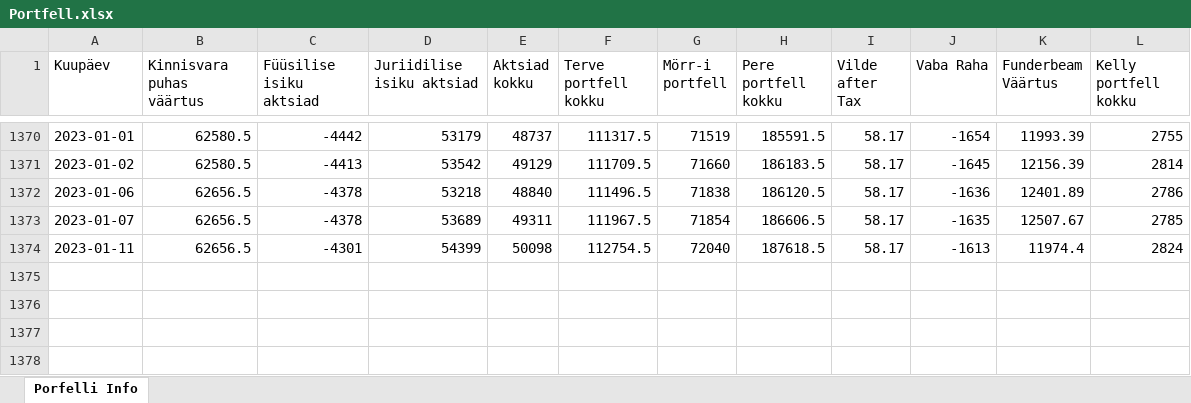
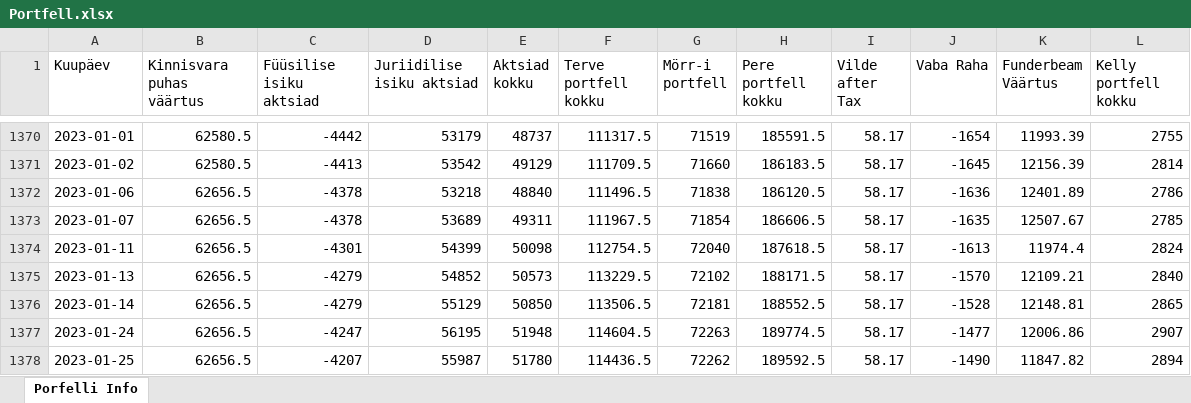
Before and after one commit to ValmeI/Portfolio_calculator, an Excel workbook: Portfell.xlsx, sheet Porfelli Info, drawn as a sheet; only a part is shown, gaps mark what is left out; values as stored, in another font and other column widths than the file's, no borders; the diff names each change by its address in the sheet, - before the commit and + after, or states it on an @@ line.

```diff
--- a/Portfell.xlsx (sheet Porfelli Info)
+++ b/Portfell.xlsx (sheet Porfelli Info)
+row 1375: 2023-01-13 | 62656.5 | -4279 | 54852 | 50573 | 113229.5 | 72102 | 188171.5 | 58.17 | -1570 | 12109.21 | 2840
+row 1376: 2023-01-14 | 62656.5 | -4279 | 55129 | 50850 | 113506.5 | 72181 | 188552.5 | 58.17 | -1528 | 12148.81 | 2865
+row 1377: 2023-01-24 | 62656.5 | -4247 | 56195 | 51948 | 114604.5 | 72263 | 189774.5 | 58.17 | -1477 | 12006.86 | 2907
+row 1378: 2023-01-25 | 62656.5 | -4207 | 55987 | 51780 | 114436.5 | 72262 | 189592.5 | 58.17 | -1490 | 11847.82 | 2894
```
Also changed, not shown: 3 other files.
